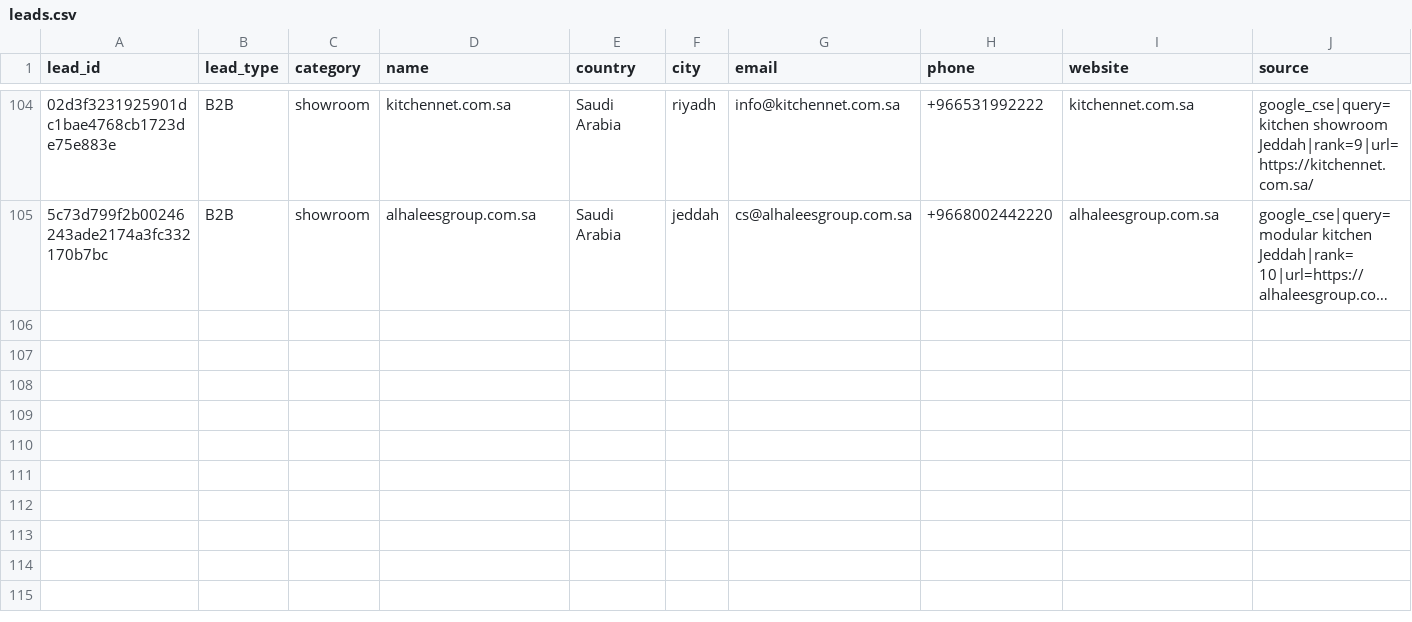
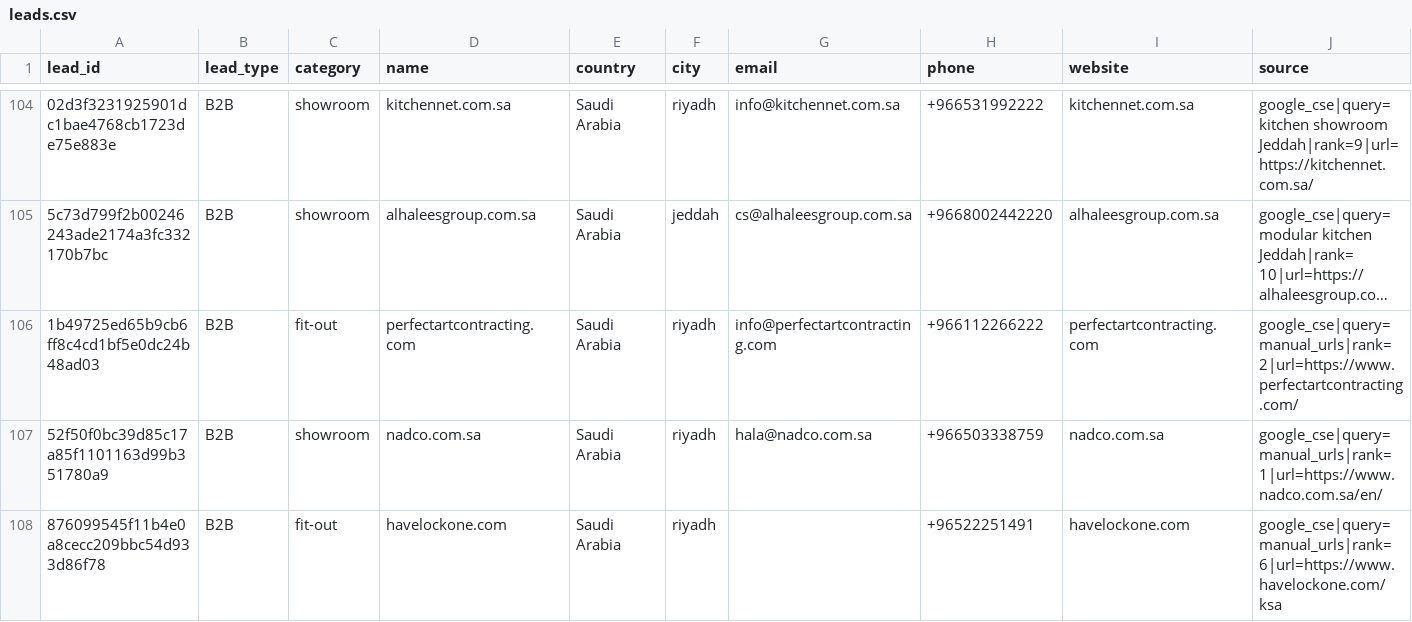
Before and after one commit to LittleErny/kitchen-lead-search, a CSV file: data/leads/leads.csv, drawn as a sheet; only a part is shown, gaps mark what is left out; long unchanged cells end in …; rows hold the shown columns only; the diff covers the shown part only; the diff names each change by its address in the sheet, - before the commit and + after, or states it on an @@ line.

```diff
--- a/data/leads/leads.csv
+++ b/data/leads/leads.csv
+row 106: 1b49725ed65b9cb6ff8c4cd1bf5e0dc24b48ad03 | B2B | fit-out | perfectartcontracting.com | Saudi Arabia | riyadh | info@perfectartcontracting.com | +966112266222 | perfectartcontracting.com | google_cse|query=manual_urls|rank=2|url=https://www.perfectartcontracting.com/
+row 107: 52f50f0bc39d85c17a85f1101163d99b351780a9 | B2B | showroom | nadco.com.sa | Saudi Arabia | riyadh | hala@nadco.com.sa | +966503338759 | nadco.com.sa | google_cse|query=manual_urls|rank=1|url=https://www.nadco.com.sa/en/
+row 108: 876099545f11b4e0a8cecc209bbc54d933d86f78 | B2B | fit-out | havelockone.com | Saudi Arabia | riyadh |  | +96522251491 | havelockone.com | google_cse|query=manual_urls|rank=6|url=https://www.havelockone.com/ksa
```
Also changed, not shown: 3 added rows and 9 edited cells elsewhere in this file, 9 other files.
